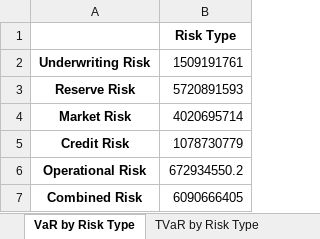
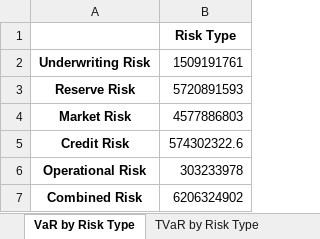
Before and after one commit to garvitna/IFOA_WG_Capital_Models, an Excel workbook: Driver_Based_Model_Output.xlsx, sheet VaR by Risk Type, drawn as a sheet; values as stored, in another font and other column widths than the file's, no borders; the diff names each change by its address in the sheet, - before the commit and + after, or states it on an @@ line.

```diff
--- a/Driver_Based_Model_Output.xlsx (sheet VaR by Risk Type)
+++ b/Driver_Based_Model_Output.xlsx (sheet VaR by Risk Type)
-B4: 4020695714
+B4: 4577886803
-B5: 1078730779
+B5: 574302322.6
-B6: 672934550.2
+B6: 303233978
-B7: 6090666405
+B7: 6206324902
```
Also changed, not shown: sheet Total Risks, sheet VaR and TVaR, sheet Spearman_Corr_Matrix, sheet Joint_Exceedance_Probabilities, sheet TVaR by Risk Type, sheet Capital_Reqirement, 1 other file.
